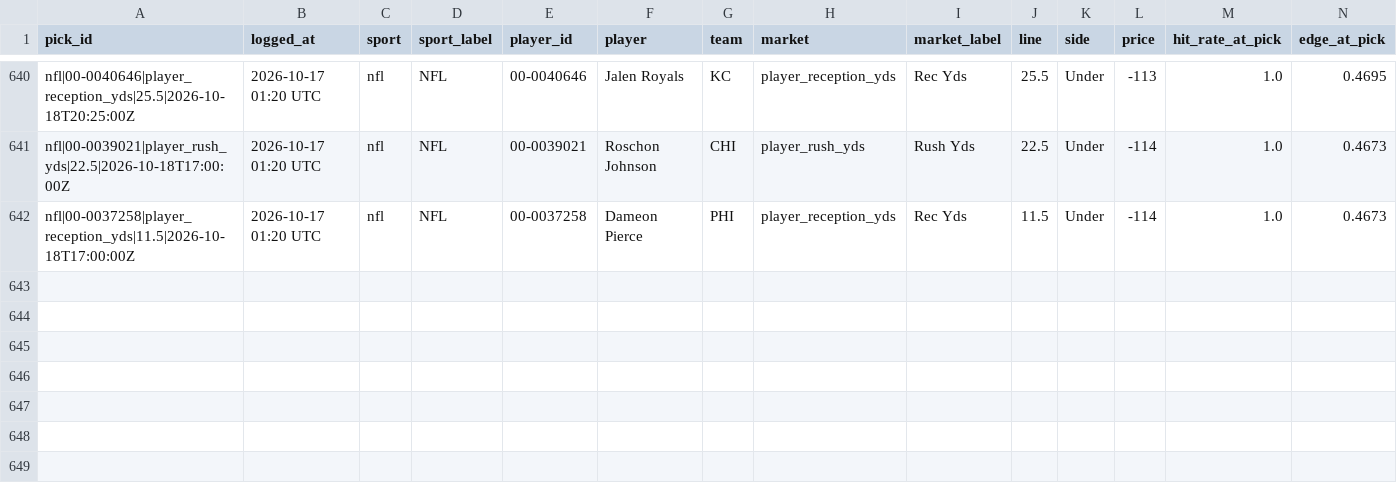
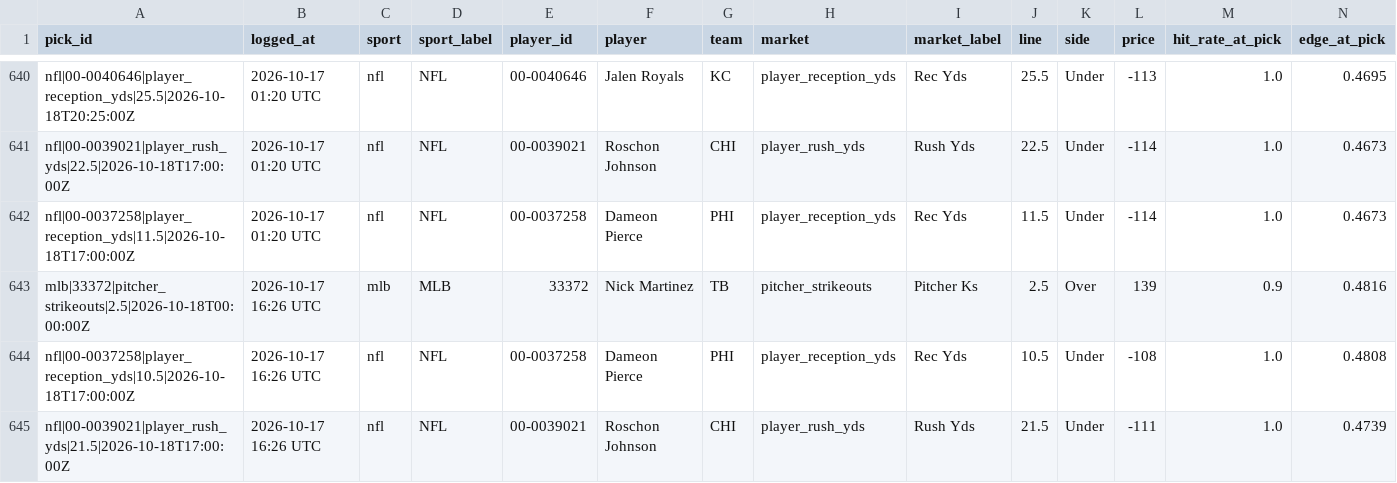
Before and after one commit to idhyanchand67/EdgeFinder, a CSV file: data/pick_log.csv, drawn as a sheet; only a part is shown, gaps mark what is left out; rows hold the shown columns only; the diff names each change by its address in the sheet, - before the commit and + after, or states it on an @@ line.

```diff
--- a/data/pick_log.csv
+++ b/data/pick_log.csv
+row 643: mlb|33372|pitcher_strikeouts|2.5|2026-10-18T00:00:00Z | 2026-10-17 16:26 UTC | mlb | MLB | 33372 | Nick Martinez | TB | pitcher_strikeouts | Pitcher Ks | 2.5 | Over | 139 | 0.9 | 0.4816
+row 644: nfl|00-0037258|player_reception_yds|10.5|2026-10-18T17:00:00Z | 2026-10-17 16:26 UTC | nfl | NFL | 00-0037258 | Dameon Pierce | PHI | player_reception_yds | Rec Yds | 10.5 | Under | -108 | 1.0 | 0.4808
+row 645: nfl|00-0039021|player_rush_yds|21.5|2026-10-18T17:00:00Z | 2026-10-17 16:26 UTC | nfl | NFL | 00-0039021 | Roschon Johnson | CHI | player_rush_yds | Rush Yds | 21.5 | Under | -111 | 1.0 | 0.4739
```
